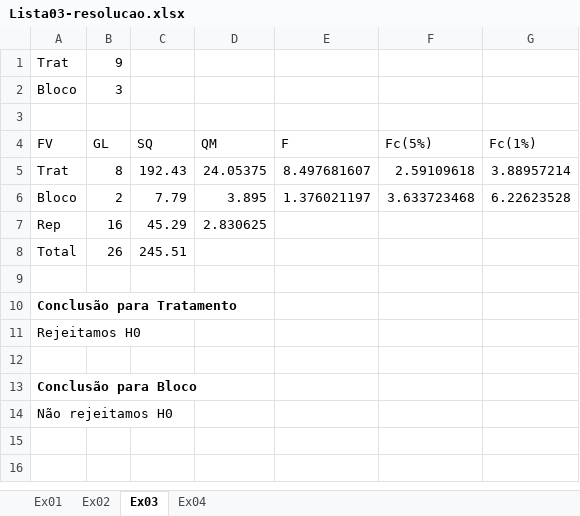
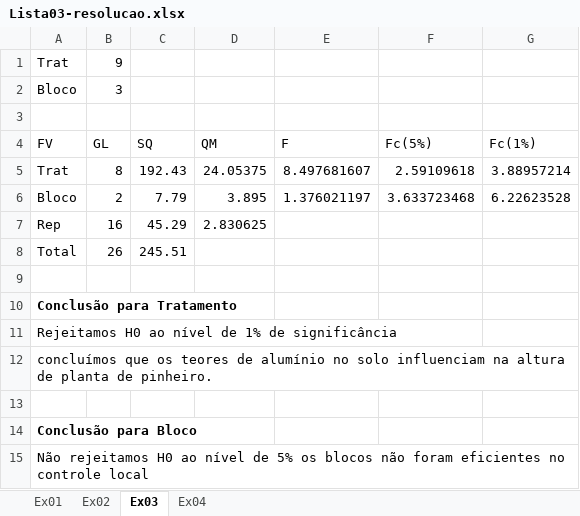
Before and after one commit to arpanosso/experimentacao-agricola-unesp-fcav, an Excel workbook: Listas/Lista03-resolucao.xlsx, sheet Ex03, drawn as a sheet; values as stored, in another font and other column widths than the file's, no borders; addresses are those after the commit; the diff names each change by its address in the sheet, - before the commit and + after, or states it on an @@ line.

```diff
--- a/Listas/Lista03-resolucao.xlsx (sheet Ex03)
+++ b/Listas/Lista03-resolucao.xlsx (sheet Ex03)
-A11 (FV): Rejeitamos H0
+A11 (FV): Rejeitamos H0 ao nível de 1% de significância
+row 12: concluímos que os teores de alumínio no solo influenciam na altura de planta de pinheiro.
-A15 (FV): …rejeitamos H0
+A15 (FV): …rejeitamos H0 ao nível de 5% os blocos não foram eficientes no controle local
```
Also changed, not shown: sheet Ex02, sheet Ex01, sheet Ex04.
